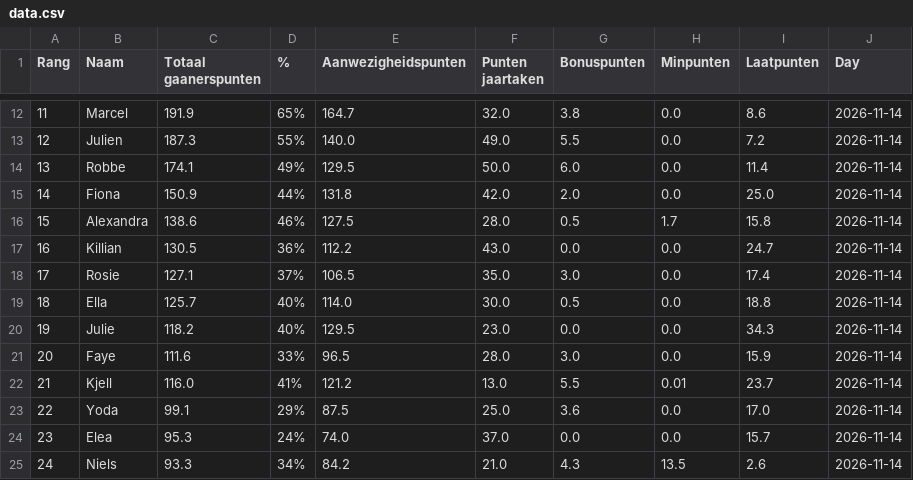
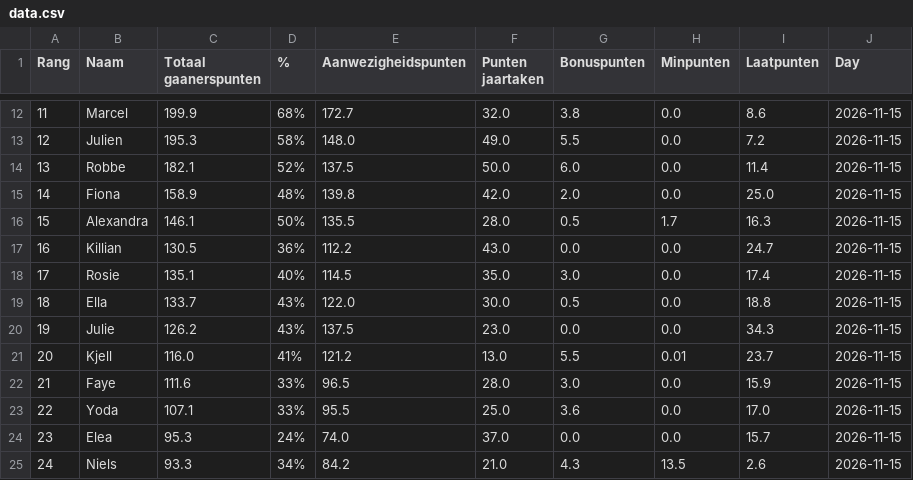
Before and after one commit to Buddidon/Gaanerslijst_tracker, a CSV file: data.csv, drawn as a sheet; only a part is shown, gaps mark what is left out; the diff covers the shown part only.

```diff
--- a/data.csv
+++ b/data.csv
@@ -12,14 +12,14 @@ Rang,Naam,Totaal gaanerspunten,% ,Aanwezigheidspunten,Punten jaartaken ,Bonuspun
-11,Marcel,191.9,65%,164.7,32.0,3.8,0.0,8.6,2026-11-14
-12,Julien,187.3,55%,140.0,49.0,5.5,0.0,7.2,2026-11-14
-13,Robbe,174.1,49%,129.5,50.0,6.0,0.0,11.4,2026-11-14
-14,Fiona,150.9,44%,131.8,42.0,2.0,0.0,25.0,2026-11-14
-15,Alexandra,138.6,46%,127.5,28.0,0.5,1.7,15.8,2026-11-14
-16,Killian,130.5,36%,112.2,43.0,0.0,0.0,24.7,2026-11-14
-17,Rosie,127.1,37%,106.5,35.0,3.0,0.0,17.4,2026-11-14
-18,Ella,125.7,40%,114.0,30.0,0.5,0.0,18.8,2026-11-14
-19,Julie,118.2,40%,129.5,23.0,0.0,0.0,34.3,2026-11-14
-20,Faye,111.6,33%,96.5,28.0,3.0,0.0,15.9,2026-11-14
-21,Kjell,116.0,41%,121.2,13.0,5.5,0.01,23.7,2026-11-14
-22,Yoda,99.1,29%,87.5,25.0,3.6,0.0,17.0,2026-11-14
-23,Elea,95.3,24%,74.0,37.0,0.0,0.0,15.7,2026-11-14
-24,Niels,93.3,34%,84.2,21.0,4.3,13.5,2.6,2026-11-14
+11,Marcel,199.9,68%,172.7,32.0,3.8,0.0,8.6,2026-11-15
+12,Julien,195.3,58%,148.0,49.0,5.5,0.0,7.2,2026-11-15
+13,Robbe,182.1,52%,137.5,50.0,6.0,0.0,11.4,2026-11-15
+14,Fiona,158.9,48%,139.8,42.0,2.0,0.0,25.0,2026-11-15
+15,Alexandra,146.1,50%,135.5,28.0,0.5,1.7,16.3,2026-11-15
+16,Killian,130.5,36%,112.2,43.0,0.0,0.0,24.7,2026-11-15
+17,Rosie,135.1,40%,114.5,35.0,3.0,0.0,17.4,2026-11-15
+18,Ella,133.7,43%,122.0,30.0,0.5,0.0,18.8,2026-11-15
+19,Julie,126.2,43%,137.5,23.0,0.0,0.0,34.3,2026-11-15
+20,Kjell,116.0,41%,121.2,13.0,5.5,0.01,23.7,2026-11-15
+21,Faye,111.6,33%,96.5,28.0,3.0,0.0,15.9,2026-11-15
+22,Yoda,107.1,33%,95.5,25.0,3.6,0.0,17.0,2026-11-15
+23,Elea,95.3,24%,74.0,37.0,0.0,0.0,15.7,2026-11-15
+24,Niels,93.3,34%,84.2,21.0,4.3,13.5,2.6,2026-11-15
```
Also changed, not shown: 41 edited cells elsewhere in this file, history_file.csv, 1 other file.
